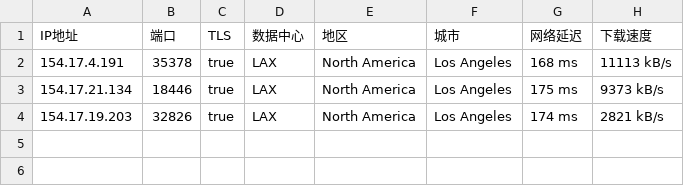
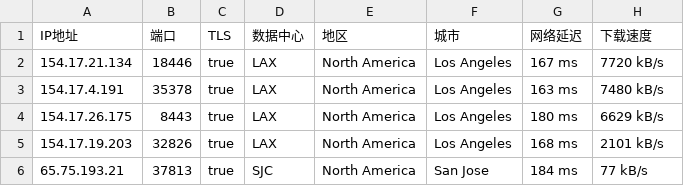
Before and after one commit to o2sky/yxip, a CSV file: 906.csv, drawn as a sheet.

```diff
--- a/906.csv
+++ b/906.csv
@@ -1,4 +1,6 @@
 IP地址,端口,TLS,数据中心,地区,城市,网络延迟,下载速度
-154.17.4.191,35378,true,LAX,North America,Los Angeles,168 ms,11113 kB/s
-154.17.21.134,18446,true,LAX,North America,Los Angeles,175 ms,9373 kB/s
-154.17.19.203,32826,true,LAX,North America,Los Angeles,174 ms,2821 kB/s
+154.17.21.134,18446,true,LAX,North America,Los Angeles,167 ms,7720 kB/s
+154.17.4.191,35378,true,LAX,North America,Los Angeles,163 ms,7480 kB/s
+154.17.26.175,8443,true,LAX,North America,Los Angeles,180 ms,6629 kB/s
+154.17.19.203,32826,true,LAX,North America,Los Angeles,168 ms,2101 kB/s
+65.75.193.21,37813,true,SJC,North America,San Jose,184 ms,77 kB/s
```
Also changed, not shown: 16509.csv, 31898.csv, 3 other files.
